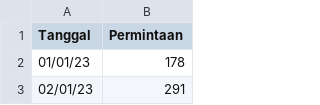
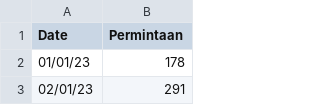
Before and after one commit to FirdanRizki/analog, a CSV file: permintaan_beras_analog_harian.csv, drawn as a sheet; only a part is shown.

Commit message:
Update permintaan_beras_analog_harian.csv

```diff
--- a/permintaan_beras_analog_harian.csv
+++ b/permintaan_beras_analog_harian.csv
@@ -1,2 +1,2 @@
-Tanggal,Permintaan
+Date,Permintaan
 01/01/23,178
```
